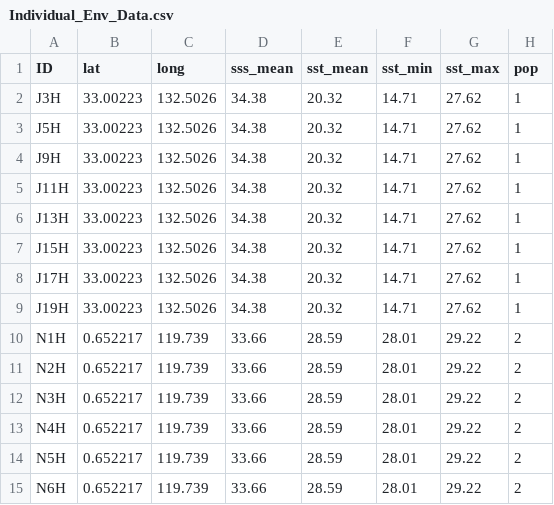
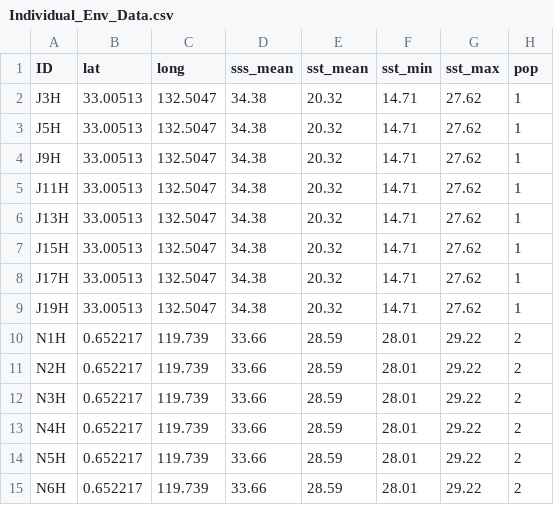
Before and after one commit to pinskylab/A_clarkii_transcriptomics, a CSV file: Data/Individual_Env_Data.csv, drawn as a sheet; only a part is shown.

Commit message:
Updated lat/lon coordinates for Japan site

```diff
--- a/Data/Individual_Env_Data.csv
+++ b/Data/Individual_Env_Data.csv
@@ -1,10 +1,10 @@
 ID,lat,long,sss_mean,sst_mean,sst_min,sst_max,pop
-J3H,33.00223,132.5026,34.38,20.32,14.71,27.62,1
-J5H,33.00223,132.5026,34.38,20.32,14.71,27.62,1
-J9H,33.00223,132.5026,34.38,20.32,14.71,27.62,1
-J11H,33.00223,132.5026,34.38,20.32,14.71,27.62,1
-J13H,33.00223,132.5026,34.38,20.32,14.71,27.62,1
-J15H,33.00223,132.5026,34.38,20.32,14.71,27.62,1
-J17H,33.00223,132.5026,34.38,20.32,14.71,27.62,1
-J19H,33.00223,132.5026,34.38,20.32,14.71,27.62,1
+J3H,33.00513,132.5047,34.38,20.32,14.71,27.62,1
+J5H,33.00513,132.5047,34.38,20.32,14.71,27.62,1
+J9H,33.00513,132.5047,34.38,20.32,14.71,27.62,1
+J11H,33.00513,132.5047,34.38,20.32,14.71,27.62,1
+J13H,33.00513,132.5047,34.38,20.32,14.71,27.62,1
+J15H,33.00513,132.5047,34.38,20.32,14.71,27.62,1
+J17H,33.00513,132.5047,34.38,20.32,14.71,27.62,1
+J19H,33.00513,132.5047,34.38,20.32,14.71,27.62,1
 N1H,0.652217,119.739,33.66,28.59,28.01,29.22,2
```
